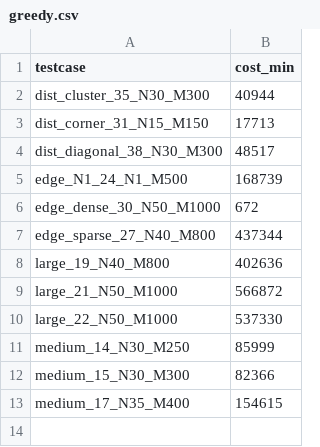
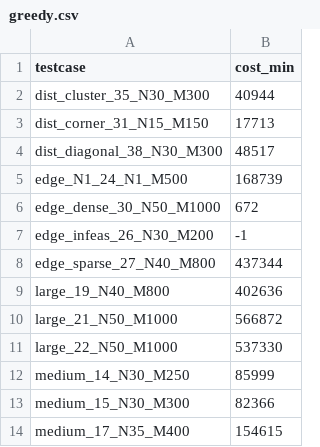
Before and after one commit to ArrayPowerPlay/warehouse-order-picking-optimization, a CSV file: results/phase2/greedy.csv, drawn as a sheet.

```diff
--- a/results/phase2/greedy.csv
+++ b/results/phase2/greedy.csv
@@ -6,2 +6,3 @@ edge_N1_24_N1_M500,168739
 edge_dense_30_N50_M1000,672
+edge_infeas_26_N30_M200,-1
 edge_sparse_27_N40_M800,437344
```
Also changed, not shown: results/phase2/cpsat.csv, results/phase2/pywrapcp.csv, 7 other files.
